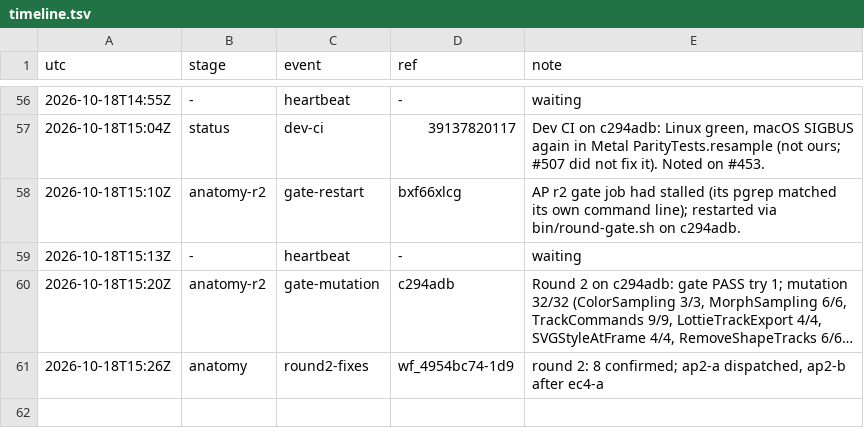
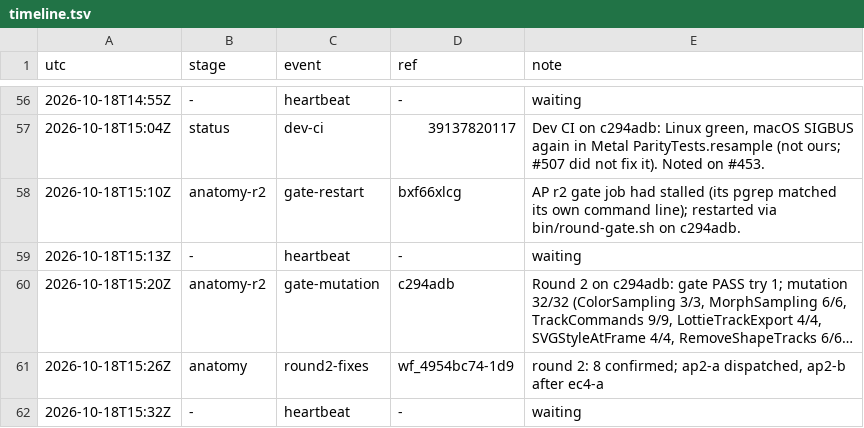
Before and after one commit to qbtrix/creative-core, a TSV file: docs/leads/animate-properties/timeline.tsv, drawn as a sheet; only a part is shown, gaps mark what is left out; long unchanged cells end in …; the diff names each change by its address in the sheet, - before the commit and + after, or states it on an @@ line.

Commit message:
chore(lead): animate-properties heartbeat -

```diff
--- a/docs/leads/animate-properties/timeline.tsv
+++ b/docs/leads/animate-properties/timeline.tsv
+row 62: 2026-10-18T15:32Z | - | heartbeat | - | waiting
```
